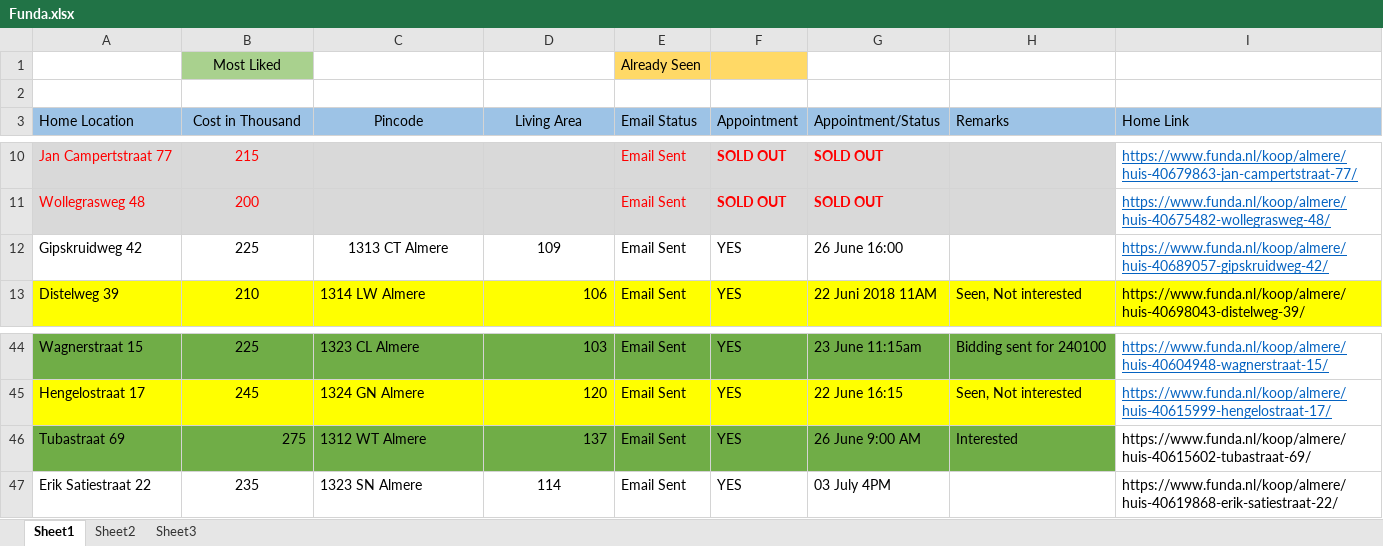
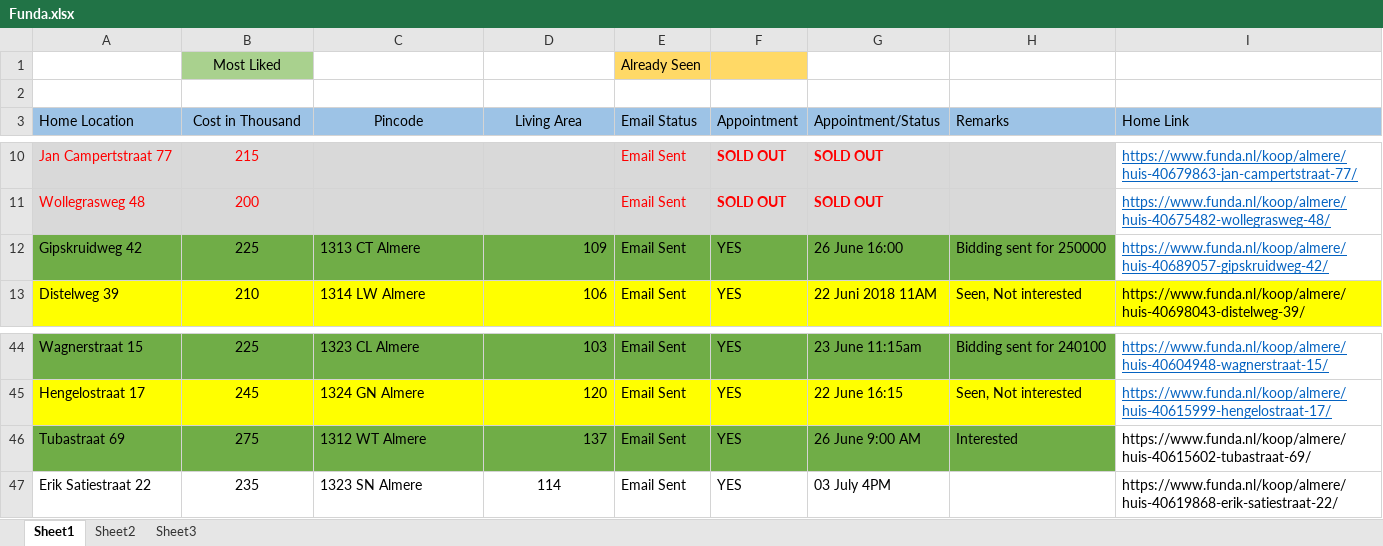
Before and after one commit to Karnankaviya/fundanl, an Excel workbook: Funda.xlsx, sheet Sheet1, drawn as a sheet; only a part is shown, gaps mark what is left out; values as stored, in another font and other column widths than the file's, no borders; the diff names each change by its address in the sheet, - before the commit and + after, or states it on an @@ line.

Commit message:
Updated Gipskruidweg 42

```diff
--- a/Funda.xlsx (sheet Sheet1)
+++ b/Funda.xlsx (sheet Sheet1)
-A12:H12 fill: none
+A12:H12 fill: #70AD47
-C12 alignment: center
+C12 alignment: left
-D12 alignment: center
+D12 alignment: right
-H12 (Remarks): (empty)
+H12 (Remarks): Bidding sent for 250000
-B46 alignment: right
+B46 alignment: center
```
